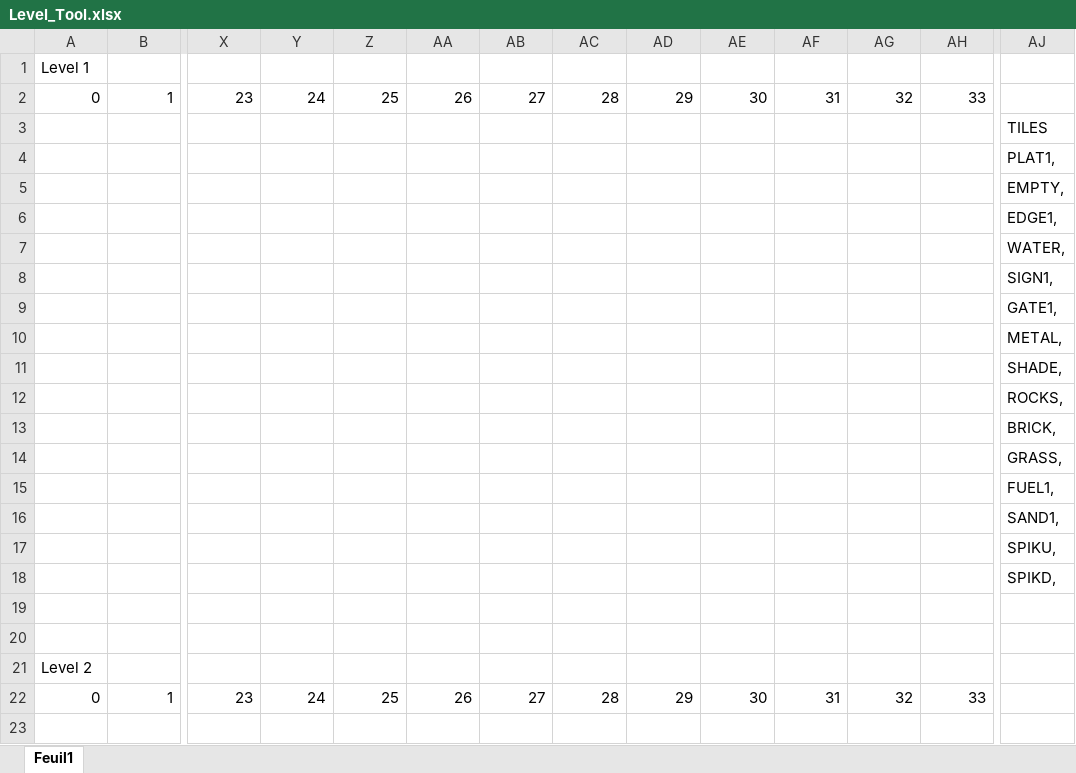
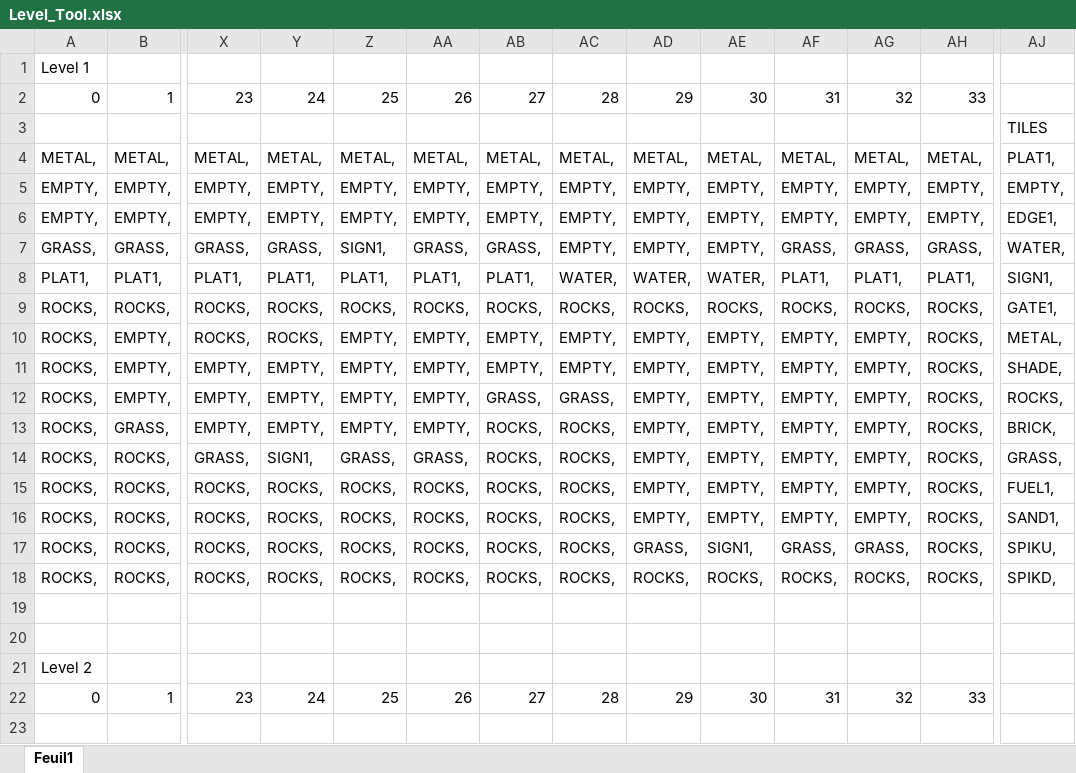
Before and after one commit to Press-Play-On-Tape/SpaceCab, an Excel workbook: Assets/Level_Tool.xlsx, sheet Feuil1, drawn as a sheet; only a part is shown, gaps mark what is left out; values as stored, in another font and other column widths than the file's, no cell formats; removed rows and columns are numbered as before the commit, all else as after; rows hold the shown columns only; the diff covers the shown part only; the diff names each change by its address in the sheet, - before the commit and + after, or states it on an @@ line.

Commit message:
3 new Levels WIP

```diff
--- a/Assets/Level_Tool.xlsx (sheet Feuil1)
+++ b/Assets/Level_Tool.xlsx (sheet Feuil1)
-row 4:  |  |  |  |  |  |  |  |  |  |  |  |  | PLAT1,
-row 5:  |  |  |  |  |  |  |  |  |  |  |  |  | EMPTY,
-row 6:  |  |  |  |  |  |  |  |  |  |  |  |  | EDGE1,
-row 7:  |  |  |  |  |  |  |  |  |  |  |  |  | WATER,
-row 8:  |  |  |  |  |  |  |  |  |  |  |  |  | SIGN1,
-row 9:  |  |  |  |  |  |  |  |  |  |  |  |  | GATE1,
-row 10:  |  |  |  |  |  |  |  |  |  |  |  |  | METAL,
-row 11:  |  |  |  |  |  |  |  |  |  |  |  |  | SHADE,
-row 12:  |  |  |  |  |  |  |  |  |  |  |  |  | ROCKS,
-row 13:  |  |  |  |  |  |  |  |  |  |  |  |  | BRICK,
-row 14:  |  |  |  |  |  |  |  |  |  |  |  |  | GRASS,
-row 15:  |  |  |  |  |  |  |  |  |  |  |  |  | FUEL1,
-row 16:  |  |  |  |  |  |  |  |  |  |  |  |  | SAND1,
-row 17:  |  |  |  |  |  |  |  |  |  |  |  |  | SPIKU,
-row 18:  |  |  |  |  |  |  |  |  |  |  |  |  | SPIKD,
+row 4: METAL, | METAL, | METAL, | METAL, | METAL, | METAL, | METAL, | METAL, | METAL, | METAL, | METAL, | METAL, | METAL, | PLAT1,
+row 5: EMPTY, | EMPTY, | EMPTY, | EMPTY, | EMPTY, | EMPTY, | EMPTY, | EMPTY, | EMPTY, | EMPTY, | EMPTY, | EMPTY, | EMPTY, | EMPTY,
+row 6: EMPTY, | EMPTY, | EMPTY, | EMPTY, | EMPTY, | EMPTY, | EMPTY, | EMPTY, | EMPTY, | EMPTY, | EMPTY, | EMPTY, | EMPTY, | EDGE1,
+row 7: GRASS, | GRASS, | GRASS, | GRASS, | SIGN1, | GRASS, | GRASS, | EMPTY, | EMPTY, | EMPTY, | GRASS, | GRASS, | GRASS, | WATER,
+row 8: PLAT1, | PLAT1, | PLAT1, | PLAT1, | PLAT1, | PLAT1, | PLAT1, | WATER, | WATER, | WATER, | PLAT1, | PLAT1, | PLAT1, | SIGN1,
+row 9: ROCKS, | ROCKS, | ROCKS, | ROCKS, | ROCKS, | ROCKS, | ROCKS, | ROCKS, | ROCKS, | ROCKS, | ROCKS, | ROCKS, | ROCKS, | GATE1,
+row 10: ROCKS, | EMPTY, | ROCKS, | ROCKS, | EMPTY, | EMPTY, | EMPTY, | EMPTY, | EMPTY, | EMPTY, | EMPTY, | EMPTY, | ROCKS, | METAL,
+row 11: ROCKS, | EMPTY, | EMPTY, | EMPTY, | EMPTY, | EMPTY, | EMPTY, | EMPTY, | EMPTY, | EMPTY, | EMPTY, | EMPTY, | ROCKS, | SHADE,
+row 12: ROCKS, | EMPTY, | EMPTY, | EMPTY, | EMPTY, | EMPTY, | GRASS, | GRASS, | EMPTY, | EMPTY, | EMPTY, | EMPTY, | ROCKS, | ROCKS,
+row 13: ROCKS, | GRASS, | EMPTY, | EMPTY, | EMPTY, | EMPTY, | ROCKS, | ROCKS, | EMPTY, | EMPTY, | EMPTY, | EMPTY, | ROCKS, | BRICK,
+row 14: ROCKS, | ROCKS, | GRASS, | SIGN1, | GRASS, | GRASS, | ROCKS, | ROCKS, | EMPTY, | EMPTY, | EMPTY, | EMPTY, | ROCKS, | GRASS,
+row 15: ROCKS, | ROCKS, | ROCKS, | ROCKS, | ROCKS, | ROCKS, | ROCKS, | ROCKS, | EMPTY, | EMPTY, | EMPTY, | EMPTY, | ROCKS, | FUEL1,
+row 16: ROCKS, | ROCKS, | ROCKS, | ROCKS, | ROCKS, | ROCKS, | ROCKS, | ROCKS, | EMPTY, | EMPTY, | EMPTY, | EMPTY, | ROCKS, | SAND1,
+row 17: ROCKS, | ROCKS, | ROCKS, | ROCKS, | ROCKS, | ROCKS, | ROCKS, | ROCKS, | GRASS, | SIGN1, | GRASS, | GRASS, | ROCKS, | SPIKU,
+row 18: ROCKS, | ROCKS, | ROCKS, | ROCKS, | ROCKS, | ROCKS, | ROCKS, | ROCKS, | ROCKS, | ROCKS, | ROCKS, | ROCKS, | ROCKS, | SPIKD,
```
Also changed, not shown: 1020 edited cells elsewhere in this sheet, cell formats.
